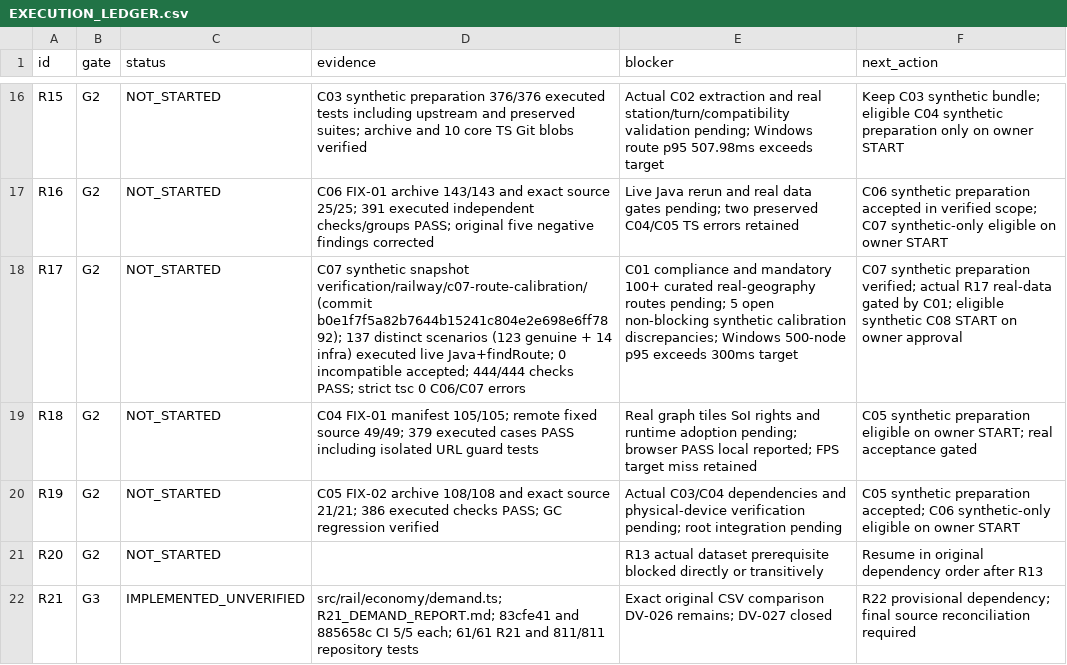
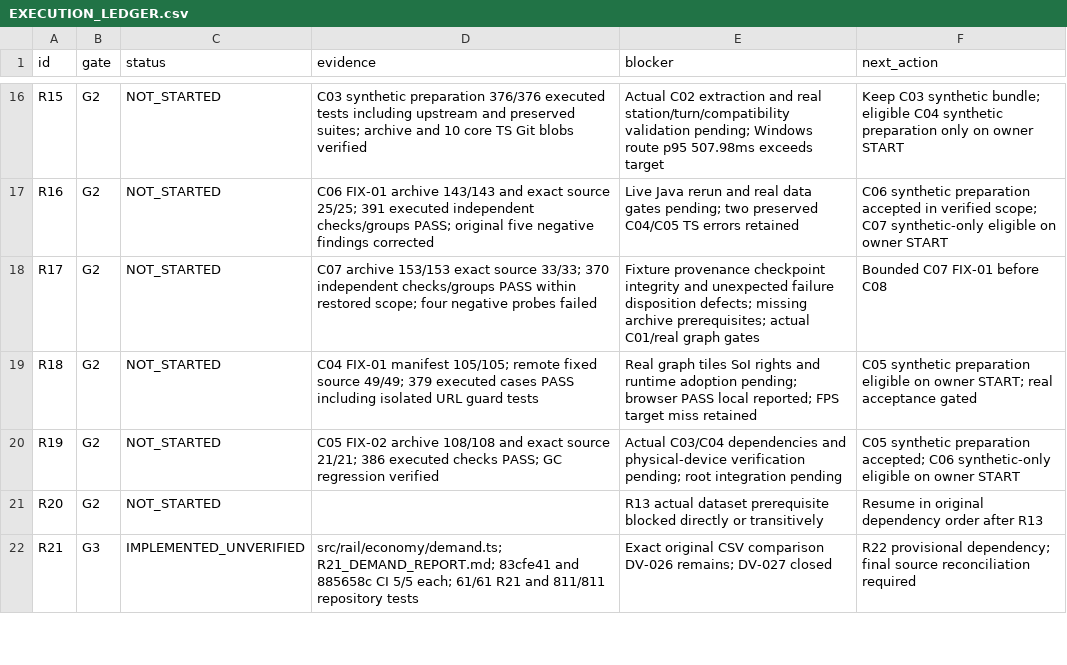
Before and after one commit to S2zxx0zxx/The-CEO-Company-Simulator-, a CSV file: docs/railway/EXECUTION_LEDGER.csv, drawn as a sheet; only a part is shown, gaps mark what is left out.

Commit message:
docs(railway): reconcile C07 calibration evidence and bounded integrity gate

```diff
--- a/docs/railway/EXECUTION_LEDGER.csv
+++ b/docs/railway/EXECUTION_LEDGER.csv
@@ -17,3 +17,3 @@ R15,G2,NOT_STARTED,C03 synthetic preparation 376/376 executed tests including up
 R16,G2,NOT_STARTED,C06 FIX-01 archive 143/143 and exact source 25/25; 391 executed independent checks/groups PASS; original five negative findings corrected,Live Java rerun and real data gates pending; two preserved C04/C05 TS errors retained,C06 synthetic preparation accepted in verified scope; C07 synthetic-only eligible on owner START
-R17,G2,NOT_STARTED,C07 synthetic snapshot verification/railway/c07-route-calibration/ (commit b0e1f7f5a82b7644b15241c804e2e698e6ff7892); 137 distinct scenarios (123 genuine + 14 infra) executed live Java+findRoute; 0 incompatible accepted; 444/444 checks PASS; strict tsc 0 C06/C07 errors,C01 compliance and mandatory 100+ curated real-geography routes pending; 5 open non-blocking synthetic calibration discrepancies; Windows 500-node p95 exceeds 300ms target,C07 synthetic preparation verified; actual R17 real-data gated by C01; eligible synthetic C08 START on owner approval
+R17,G2,NOT_STARTED,C07 archive 153/153 exact source 33/33; 370 independent checks/groups PASS within restored scope; four negative probes failed,Fixture provenance checkpoint integrity and unexpected failure disposition defects; missing archive prerequisites; actual C01/real graph gates,Bounded C07 FIX-01 before C08
 R18,G2,NOT_STARTED,C04 FIX-01 manifest 105/105; remote fixed source 49/49; 379 executed cases PASS including isolated URL guard tests,Real graph tiles SoI rights and runtime adoption pending; browser PASS local reported; FPS target miss retained,C05 synthetic preparation eligible on owner START; real acceptance gated
```
Also changed, not shown: docs/railway/REMAINING_IMPLEMENTATION_LEDGER.csv, 4 other files.
